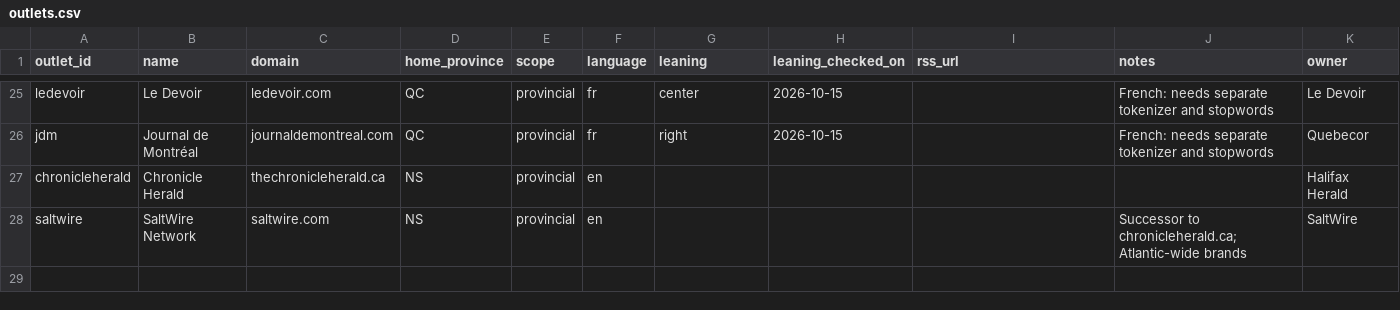
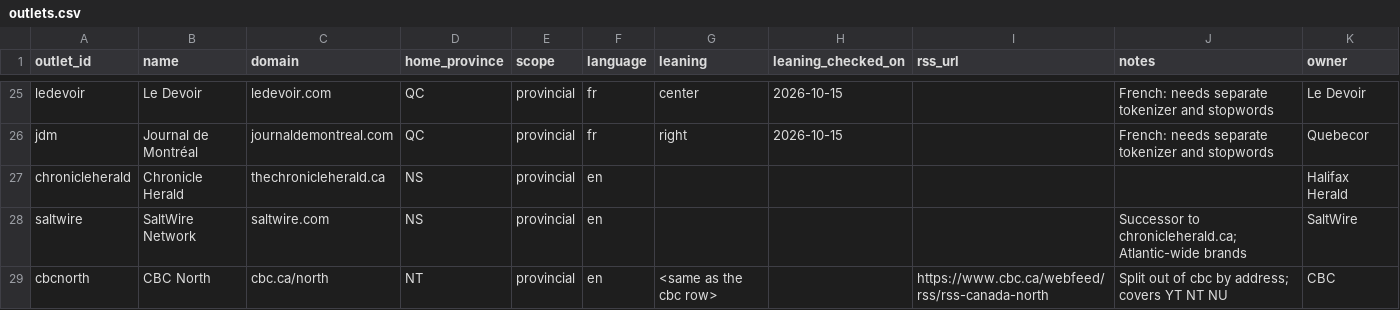
Before and after one commit to CGazdar/Canadian-Headlines-Map, a CSV file: outlets.csv, drawn as a sheet; only a part is shown, gaps mark what is left out.

```diff
--- a/outlets.csv
+++ b/outlets.csv
@@ -28 +28,2 @@ chronicleherald,Chronicle Herald,thechronicleherald.ca,NS,provincial,en,,,,,Hali
 saltwire,SaltWire Network,saltwire.com,NS,provincial,en,,,,Successor to chronicleherald.ca; Atlantic-wide brands,SaltWire
+cbcnorth,CBC North,cbc.ca/north,NT,provincial,en,<same as the cbc row>,,https://www.cbc.ca/webfeed/rss/rss-canada-north,Split out of cbc by address; covers YT NT NU,CBC
```
Also changed, not shown: sections.csv, 4 other files.
